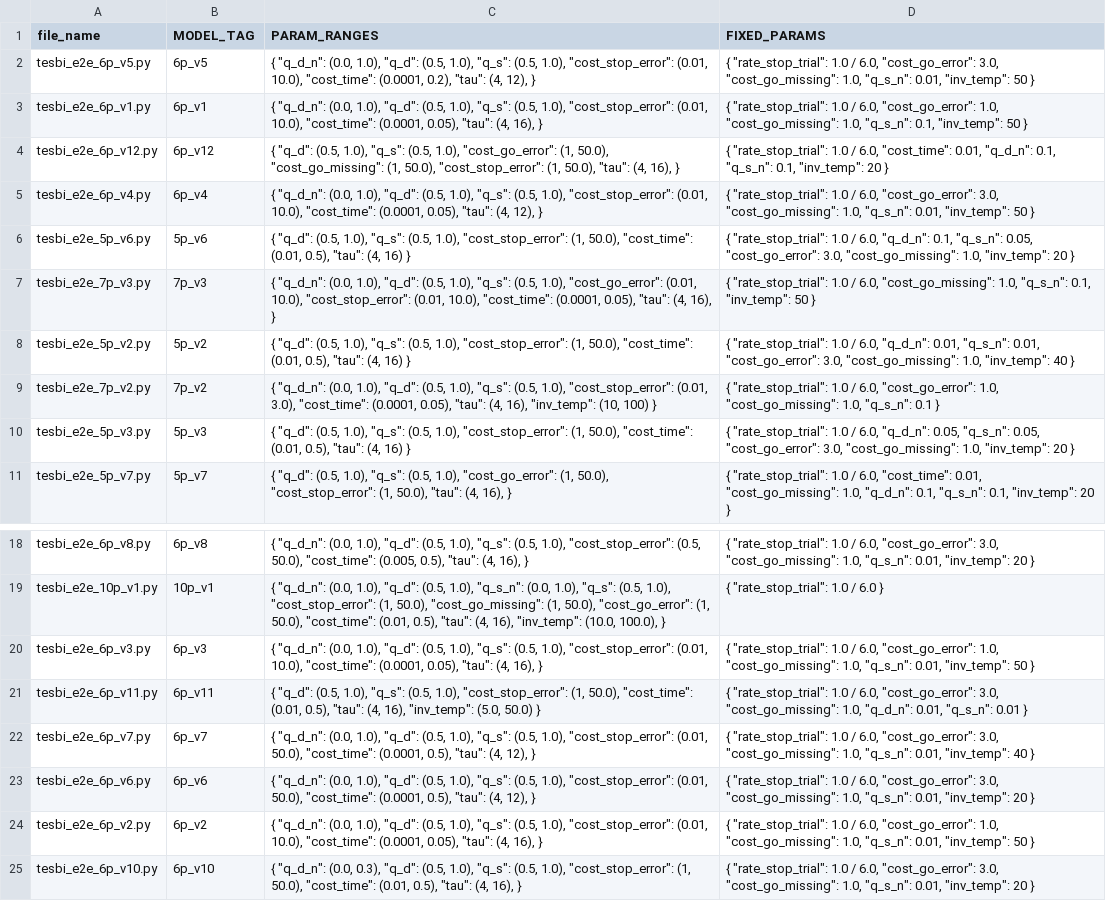
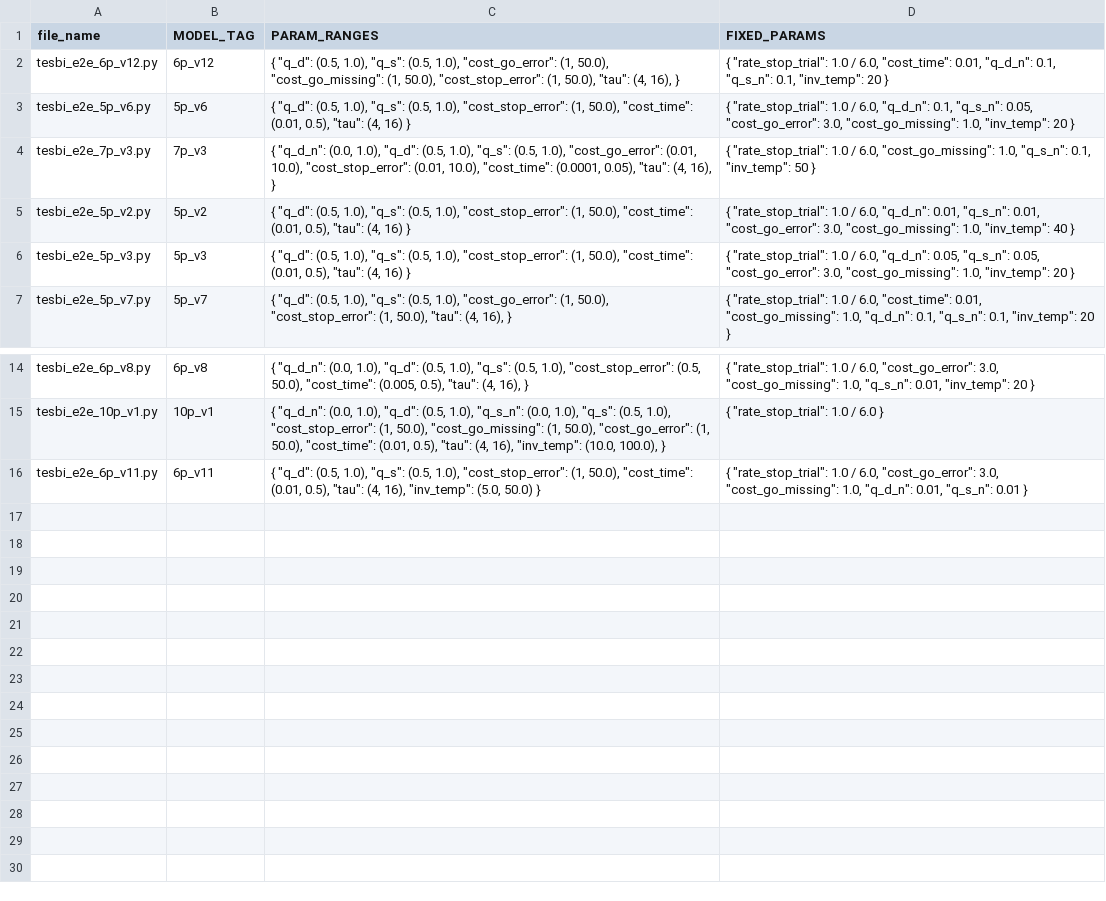
Before and after one commit to wenting-wang/sst-hdbm-mac, a CSV file: pomdp_v2/model_specs_summary.csv, drawn as a sheet; only a part is shown, gaps mark what is left out.

Commit message:
up

```diff
--- a/pomdp_v2/model_specs_summary.csv
+++ b/pomdp_v2/model_specs_summary.csv
@@ -1,6 +1,3 @@
 file_name,MODEL_TAG,PARAM_RANGES,FIXED_PARAMS
-tesbi_e2e_6p_v5.py,6p_v5,"{ ""q_d_n"": (0.0, 1.0), ""q_d"": (0.5, 1.0), ""q_s"": (0.5, 1.0), ""cost_stop_error"": (0.01, 10.0), ""cost_time"": (0.0001, 0.2), ""tau"": (4, 12), }","{ ""rate_stop_trial"": 1.0 / 6.0, ""cost_go_error"": 3.0, ""cost_go_missing"": 1.0, ""q_s_n"": 0.01, ""inv_temp"": 50 }"
-tesbi_e2e_6p_v1.py,6p_v1,"{ ""q_d_n"": (0.0, 1.0), ""q_d"": (0.5, 1.0), ""q_s"": (0.5, 1.0), ""cost_stop_error"": (0.01, 10.0), ""cost_time"": (0.0001, 0.05), ""tau"": (4, 16), }","{ ""rate_stop_trial"": 1.0 / 6.0, ""cost_go_error"": 1.0, ""cost_go_missing"": 1.0, ""q_s_n"": 0.1, ""inv_temp"": 50 }"
 tesbi_e2e_6p_v12.py,6p_v12,"{ ""q_d"": (0.5, 1.0), ""q_s"": (0.5, 1.0), ""cost_go_error"": (1, 50.0), ""cost_go_missing"": (1, 50.0), ""cost_stop_error"": (1, 50.0), ""tau"": (4, 16), }","{ ""rate_stop_trial"": 1.0 / 6.0, ""cost_time"": 0.01, ""q_d_n"": 0.1, ""q_s_n"": 0.1, ""inv_temp"": 20 }"
-tesbi_e2e_6p_v4.py,6p_v4,"{ ""q_d_n"": (0.0, 1.0), ""q_d"": (0.5, 1.0), ""q_s"": (0.5, 1.0), ""cost_stop_error"": (0.01, 10.0), ""cost_time"": (0.0001, 0.05), ""tau"": (4, 12), }","{ ""rate_stop_trial"": 1.0 / 6.0, ""cost_go_error"": 3.0, ""cost_go_missing"": 1.0, ""q_s_n"": 0.01, ""inv_temp"": 50 }"
 tesbi_e2e_5p_v6.py,5p_v6,"{ ""q_d"": (0.5, 1.0), ""q_s"": (0.5, 1.0), ""cost_stop_error"": (1, 50.0), ""cost_time"": (0.01, 0.5), ""tau"": (4, 16) }","{ ""rate_stop_trial"": 1.0 / 6.0, ""q_d_n"": 0.1, ""q_s_n"": 0.05, ""cost_go_error"": 3.0, ""cost_go_missing"": 1.0, ""inv_temp"": 20 }"
@@ -8,3 +5,2 @@ tesbi_e2e_7p_v3.py,7p_v3,"{ ""q_d_n"": (0.0, 1.0), ""q_d"": (0.5, 1.0), ""q_s"":
 tesbi_e2e_5p_v2.py,5p_v2,"{ ""q_d"": (0.5, 1.0), ""q_s"": (0.5, 1.0), ""cost_stop_error"": (1, 50.0), ""cost_time"": (0.01, 0.5), ""tau"": (4, 16) }","{ ""rate_stop_trial"": 1.0 / 6.0, ""q_d_n"": 0.01, ""q_s_n"": 0.01, ""cost_go_error"": 3.0, ""cost_go_missing"": 1.0, ""inv_temp"": 40 }"
-tesbi_e2e_7p_v2.py,7p_v2,"{ ""q_d_n"": (0.0, 1.0), ""q_d"": (0.5, 1.0), ""q_s"": (0.5, 1.0), ""cost_stop_error"": (0.01, 3.0), ""cost_time"": (0.0001, 0.05), ""tau"": (4, 16), ""inv_temp"": (10, 100) }","{ ""rate_stop_trial"": 1.0 / 6.0, ""cost_go_error"": 1.0, ""cost_go_missing"": 1.0, ""q_s_n"": 0.1 }"
 tesbi_e2e_5p_v3.py,5p_v3,"{ ""q_d"": (0.5, 1.0), ""q_s"": (0.5, 1.0), ""cost_stop_error"": (1, 50.0), ""cost_time"": (0.01, 0.5), ""tau"": (4, 16) }","{ ""rate_stop_trial"": 1.0 / 6.0, ""q_d_n"": 0.05, ""q_s_n"": 0.05, ""cost_go_error"": 3.0, ""cost_go_missing"": 1.0, ""inv_temp"": 20 }"
@@ -19,7 +15,2 @@ tesbi_e2e_6p_v8.py,6p_v8,"{ ""q_d_n"": (0.0, 1.0), ""q_d"": (0.5, 1.0), ""q_s"":
 tesbi_e2e_10p_v1.py,10p_v1,"{ ""q_d_n"": (0.0, 1.0), ""q_d"": (0.5, 1.0), ""q_s_n"": (0.0, 1.0), ""q_s"": (0.5, 1.0), ""cost_stop_error"": (1, 50.0), ""cost_go_missing"": (1, 50.0), ""cost_go_error"": (1, 50.0), ""cost_time"": (0.01, 0.5), ""tau"": (4, 16), ""inv_temp"": (10.0, 100.0), }","{ ""rate_stop_trial"": 1.0 / 6.0 }"
-tesbi_e2e_6p_v3.py,6p_v3,"{ ""q_d_n"": (0.0, 1.0), ""q_d"": (0.5, 1.0), ""q_s"": (0.5, 1.0), ""cost_stop_error"": (0.01, 10.0), ""cost_time"": (0.0001, 0.05), ""tau"": (4, 16), }","{ ""rate_stop_trial"": 1.0 / 6.0, ""cost_go_error"": 1.0, ""cost_go_missing"": 1.0, ""q_s_n"": 0.01, ""inv_temp"": 50 }"
 tesbi_e2e_6p_v11.py,6p_v11,"{ ""q_d"": (0.5, 1.0), ""q_s"": (0.5, 1.0), ""cost_stop_error"": (1, 50.0), ""cost_time"": (0.01, 0.5), ""tau"": (4, 16), ""inv_temp"": (5.0, 50.0) }","{ ""rate_stop_trial"": 1.0 / 6.0, ""cost_go_error"": 3.0, ""cost_go_missing"": 1.0, ""q_d_n"": 0.01, ""q_s_n"": 0.01 }"
-tesbi_e2e_6p_v7.py,6p_v7,"{ ""q_d_n"": (0.0, 1.0), ""q_d"": (0.5, 1.0), ""q_s"": (0.5, 1.0), ""cost_stop_error"": (0.01, 50.0), ""cost_time"": (0.0001, 0.5), ""tau"": (4, 12), }","{ ""rate_stop_trial"": 1.0 / 6.0, ""cost_go_error"": 3.0, ""cost_go_missing"": 1.0, ""q_s_n"": 0.01, ""inv_temp"": 40 }"
-tesbi_e2e_6p_v6.py,6p_v6,"{ ""q_d_n"": (0.0, 1.0), ""q_d"": (0.5, 1.0), ""q_s"": (0.5, 1.0), ""cost_stop_error"": (0.01, 50.0), ""cost_time"": (0.0001, 0.5), ""tau"": (4, 12), }","{ ""rate_stop_trial"": 1.0 / 6.0, ""cost_go_error"": 3.0, ""cost_go_missing"": 1.0, ""q_s_n"": 0.01, ""inv_temp"": 20 }"
-tesbi_e2e_6p_v2.py,6p_v2,"{ ""q_d_n"": (0.0, 1.0), ""q_d"": (0.5, 1.0), ""q_s"": (0.5, 1.0), ""cost_stop_error"": (0.01, 10.0), ""cost_time"": (0.0001, 0.05), ""tau"": (4, 16), }","{ ""rate_stop_trial"": 1.0 / 6.0, ""cost_go_error"": 1.0, ""cost_go_missing"": 1.0, ""q_s_n"": 0.01, ""inv_temp"": 50 }"
-tesbi_e2e_6p_v10.py,6p_v10,"{ ""q_d_n"": (0.0, 0.3), ""q_d"": (0.5, 1.0), ""q_s"": (0.5, 1.0), ""cost_stop_error"": (1, 50.0), ""cost_time"": (0.01, 0.5), ""tau"": (4, 16), }","{ ""rate_stop_trial"": 1.0 / 6.0, ""cost_go_error"": 3.0, ""cost_go_missing"": 1.0, ""q_s_n"": 0.01, ""inv_temp"": 20 }"
```
